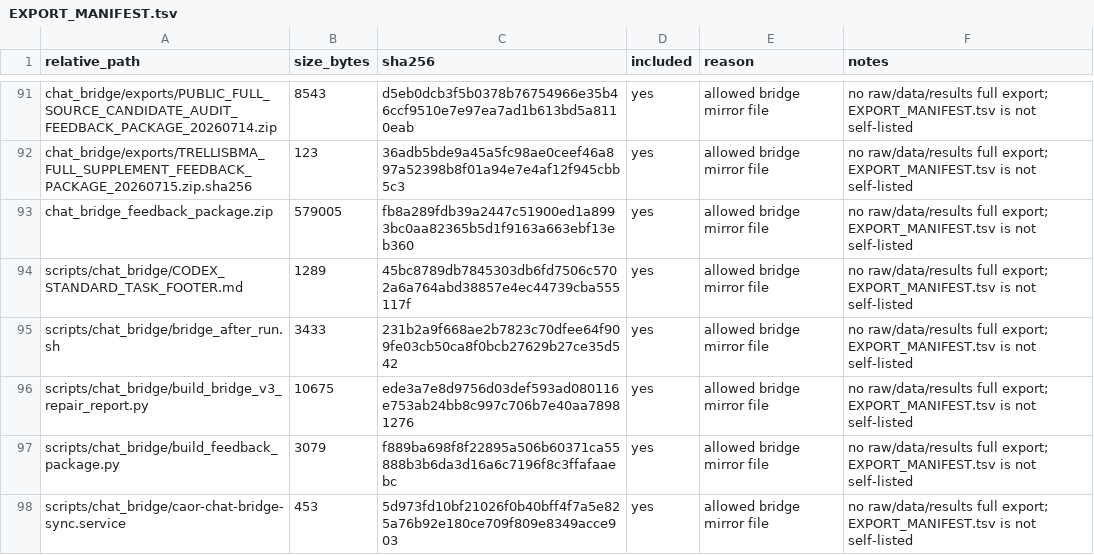
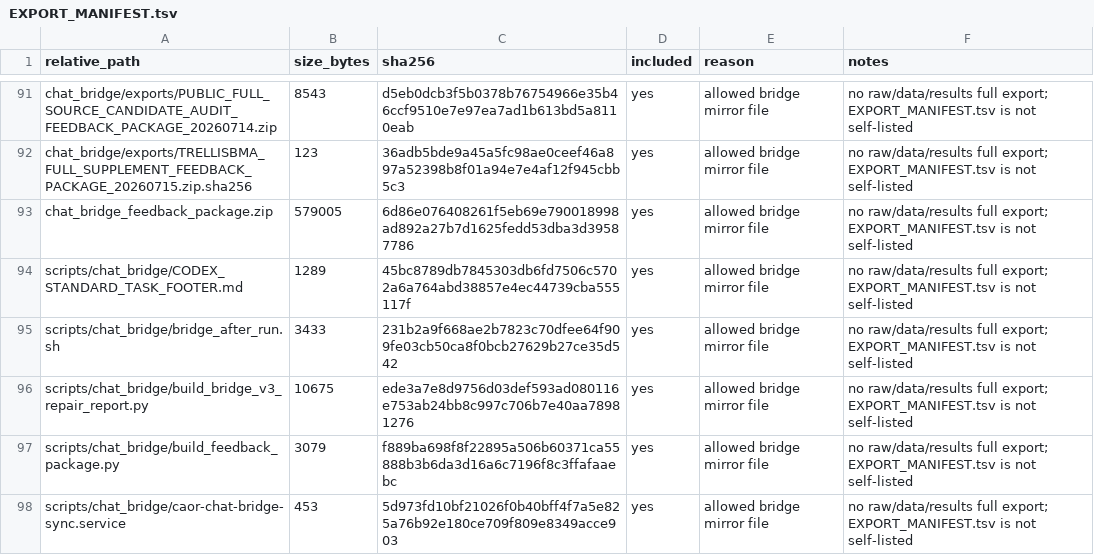
Before and after one commit to Jarvis5272/caor-chat-bridge, a TSV file: EXPORT_MANIFEST.tsv, drawn as a sheet; only a part is shown, gaps mark what is left out.

```diff
--- a/EXPORT_MANIFEST.tsv
+++ b/EXPORT_MANIFEST.tsv
@@ -92,3 +92,3 @@ chat_bridge/exports/PUBLIC_FULL_SOURCE_CANDIDATE_AUDIT_FEEDBACK_PACKAGE_20260714
 chat_bridge/exports/TRELLISBMA_FULL_SUPPLEMENT_FEEDBACK_PACKAGE_20260715.zip.sha256	123	36adb5bde9a45a5fc98ae0ceef46a897a52398b8f01a94e7e4af12f945cbb5c3	yes	allowed bridge mirror file	no raw/data/results full export; EXPORT_MANIFEST.tsv is not self-listed
-chat_bridge_feedback_package.zip	579005	fb8a289fdb39a2447c51900ed1a8993bc0aa82365b5d1f9163a663ebf13eb360	yes	allowed bridge mirror file	no raw/data/results full export; EXPORT_MANIFEST.tsv is not self-listed
+chat_bridge_feedback_package.zip	579005	6d86e076408261f5eb69e790018998ad892a27b7d1625fedd53dba3d39587786	yes	allowed bridge mirror file	no raw/data/results full export; EXPORT_MANIFEST.tsv is not self-listed
 scripts/chat_bridge/CODEX_STANDARD_TASK_FOOTER.md	1289	45bc8789db7845303db6fd7506c5702a6a764abd38857e4ec44739cba555117f	yes	allowed bridge mirror file	no raw/data/results full export; EXPORT_MANIFEST.tsv is not self-listed
```
Also changed, not shown: 1 other file.
